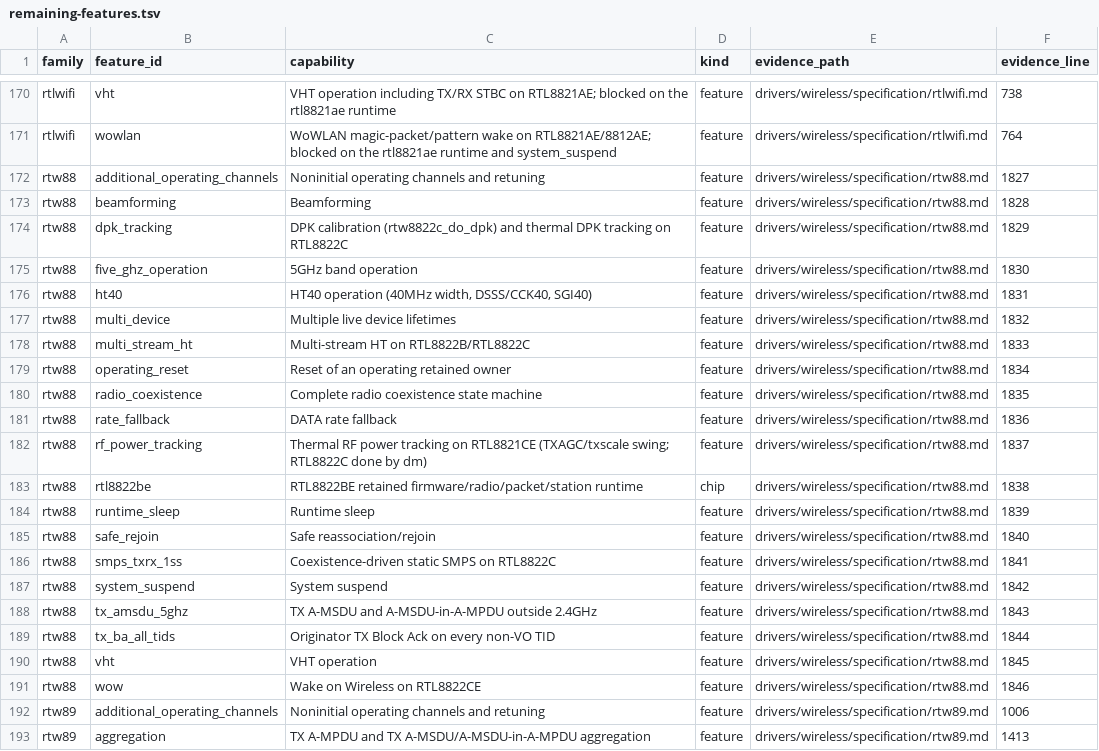
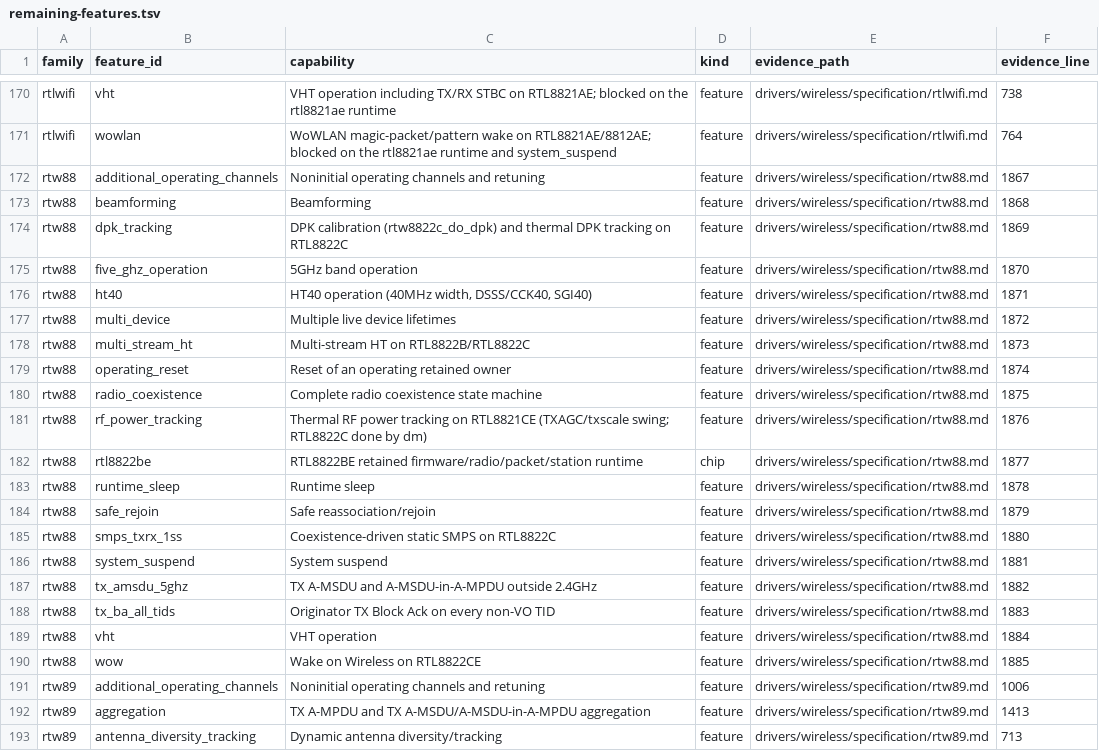
Before and after one commit to hodgesds/narf, a TSV file: drivers/wireless/research/remaining-features.tsv, drawn as a sheet; only a part is shown, gaps mark what is left out; the shorter side is filled out with more unchanged rows.

```diff
--- a/drivers/wireless/research/remaining-features.tsv
+++ b/drivers/wireless/research/remaining-features.tsv
@@ -171,22 +171,21 @@ rtlwifi	vht	VHT operation including TX/RX STBC on RTL8821AE; blocked on the rtl8
 rtlwifi	wowlan	WoWLAN magic-packet/pattern wake on RTL8821AE/8812AE; blocked on the rtl8821ae runtime and system_suspend	feature	drivers/wireless/specification/rtlwifi.md	764
-rtw88	additional_operating_channels	Noninitial operating channels and retuning	feature	drivers/wireless/specification/rtw88.md	1827
-rtw88	beamforming	Beamforming	feature	drivers/wireless/specification/rtw88.md	1828
-rtw88	dpk_tracking	DPK calibration (rtw8822c_do_dpk) and thermal DPK tracking on RTL8822C	feature	drivers/wireless/specification/rtw88.md	1829
-rtw88	five_ghz_operation	5GHz band operation	feature	drivers/wireless/specification/rtw88.md	1830
-rtw88	ht40	HT40 operation (40MHz width, DSSS/CCK40, SGI40)	feature	drivers/wireless/specification/rtw88.md	1831
-rtw88	multi_device	Multiple live device lifetimes	feature	drivers/wireless/specification/rtw88.md	1832
-rtw88	multi_stream_ht	Multi-stream HT on RTL8822B/RTL8822C	feature	drivers/wireless/specification/rtw88.md	1833
-rtw88	operating_reset	Reset of an operating retained owner	feature	drivers/wireless/specification/rtw88.md	1834
-rtw88	radio_coexistence	Complete radio coexistence state machine	feature	drivers/wireless/specification/rtw88.md	1835
-rtw88	rate_fallback	DATA rate fallback	feature	drivers/wireless/specification/rtw88.md	1836
-rtw88	rf_power_tracking	Thermal RF power tracking on RTL8821CE (TXAGC/txscale swing; RTL8822C done by dm)	feature	drivers/wireless/specification/rtw88.md	1837
-rtw88	rtl8822be	RTL8822BE retained firmware/radio/packet/station runtime	chip	drivers/wireless/specification/rtw88.md	1838
-rtw88	runtime_sleep	Runtime sleep	feature	drivers/wireless/specification/rtw88.md	1839
-rtw88	safe_rejoin	Safe reassociation/rejoin	feature	drivers/wireless/specification/rtw88.md	1840
-rtw88	smps_txrx_1ss	Coexistence-driven static SMPS on RTL8822C	feature	drivers/wireless/specification/rtw88.md	1841
-rtw88	system_suspend	System suspend	feature	drivers/wireless/specification/rtw88.md	1842
-rtw88	tx_amsdu_5ghz	TX A-MSDU and A-MSDU-in-A-MPDU outside 2.4GHz	feature	drivers/wireless/specification/rtw88.md	1843
-rtw88	tx_ba_all_tids	Originator TX Block Ack on every non-VO TID	feature	drivers/wireless/specification/rtw88.md	1844
-rtw88	vht	VHT operation	feature	drivers/wireless/specification/rtw88.md	1845
-rtw88	wow	Wake on Wireless on RTL8822CE	feature	drivers/wireless/specification/rtw88.md	1846
+rtw88	additional_operating_channels	Noninitial operating channels and retuning	feature	drivers/wireless/specification/rtw88.md	1867
+rtw88	beamforming	Beamforming	feature	drivers/wireless/specification/rtw88.md	1868
+rtw88	dpk_tracking	DPK calibration (rtw8822c_do_dpk) and thermal DPK tracking on RTL8822C	feature	drivers/wireless/specification/rtw88.md	1869
+rtw88	five_ghz_operation	5GHz band operation	feature	drivers/wireless/specification/rtw88.md	1870
+rtw88	ht40	HT40 operation (40MHz width, DSSS/CCK40, SGI40)	feature	drivers/wireless/specification/rtw88.md	1871
+rtw88	multi_device	Multiple live device lifetimes	feature	drivers/wireless/specification/rtw88.md	1872
+rtw88	multi_stream_ht	Multi-stream HT on RTL8822B/RTL8822C	feature	drivers/wireless/specification/rtw88.md	1873
+rtw88	operating_reset	Reset of an operating retained owner	feature	drivers/wireless/specification/rtw88.md	1874
+rtw88	radio_coexistence	Complete radio coexistence state machine	feature	drivers/wireless/specification/rtw88.md	1875
+rtw88	rf_power_tracking	Thermal RF power tracking on RTL8821CE (TXAGC/txscale swing; RTL8822C done by dm)	feature	drivers/wireless/specification/rtw88.md	1876
+rtw88	rtl8822be	RTL8822BE retained firmware/radio/packet/station runtime	chip	drivers/wireless/specification/rtw88.md	1877
+rtw88	runtime_sleep	Runtime sleep	feature	drivers/wireless/specification/rtw88.md	1878
+rtw88	safe_rejoin	Safe reassociation/rejoin	feature	drivers/wireless/specification/rtw88.md	1879
+rtw88	smps_txrx_1ss	Coexistence-driven static SMPS on RTL8822C	feature	drivers/wireless/specification/rtw88.md	1880
+rtw88	system_suspend	System suspend	feature	drivers/wireless/specification/rtw88.md	1881
+rtw88	tx_amsdu_5ghz	TX A-MSDU and A-MSDU-in-A-MPDU outside 2.4GHz	feature	drivers/wireless/specification/rtw88.md	1882
+rtw88	tx_ba_all_tids	Originator TX Block Ack on every non-VO TID	feature	drivers/wireless/specification/rtw88.md	1883
+rtw88	vht	VHT operation	feature	drivers/wireless/specification/rtw88.md	1884
+rtw88	wow	Wake on Wireless on RTL8822CE	feature	drivers/wireless/specification/rtw88.md	1885
 rtw89	additional_operating_channels	Noninitial operating channels and retuning	feature	drivers/wireless/specification/rtw89.md	1006
```
Also changed, not shown: 17 other files.
